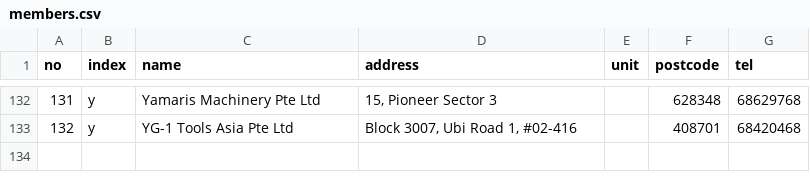
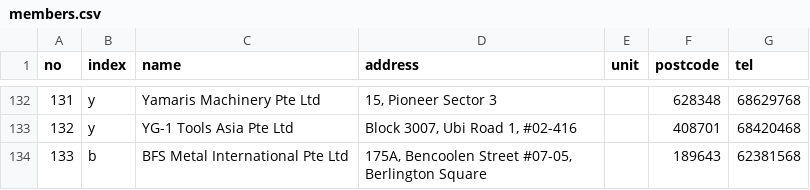
Before and after one commit to speta/speta.github.io, a CSV file: _data/members.csv, drawn as a sheet; only a part is shown, gaps mark what is left out.

Commit message:
update member list

```diff
--- a/_data/members.csv
+++ b/_data/members.csv
@@ -133 +133,2 @@ no,index,name,address,unit,postcode,tel
 132,y,YG-1 Tools Asia Pte Ltd,"Block 3007, Ubi Road 1, #02-416",,408701,68420468,,
+133,b,BFS Metal International Pte Ltd,"175A, Bencoolen Street  #07-05, Berlington Square",,189643,62381568,,
```
Also changed, not shown: 1 other file.
